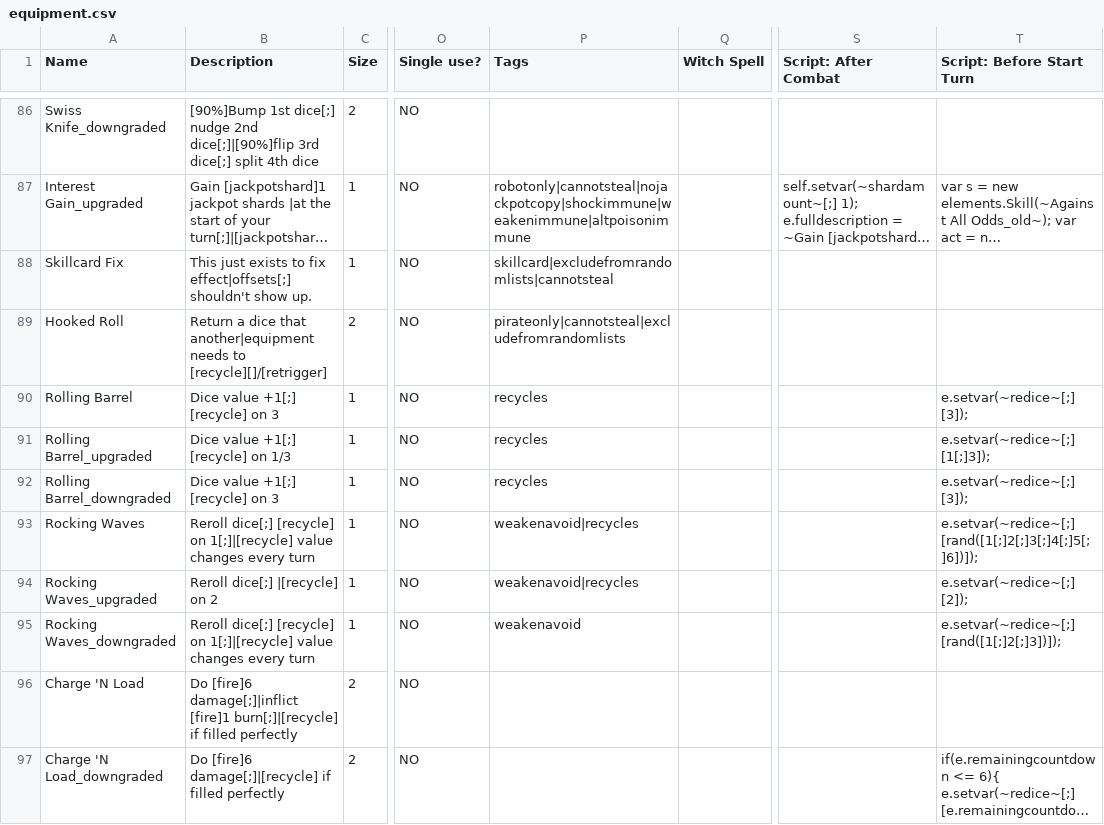
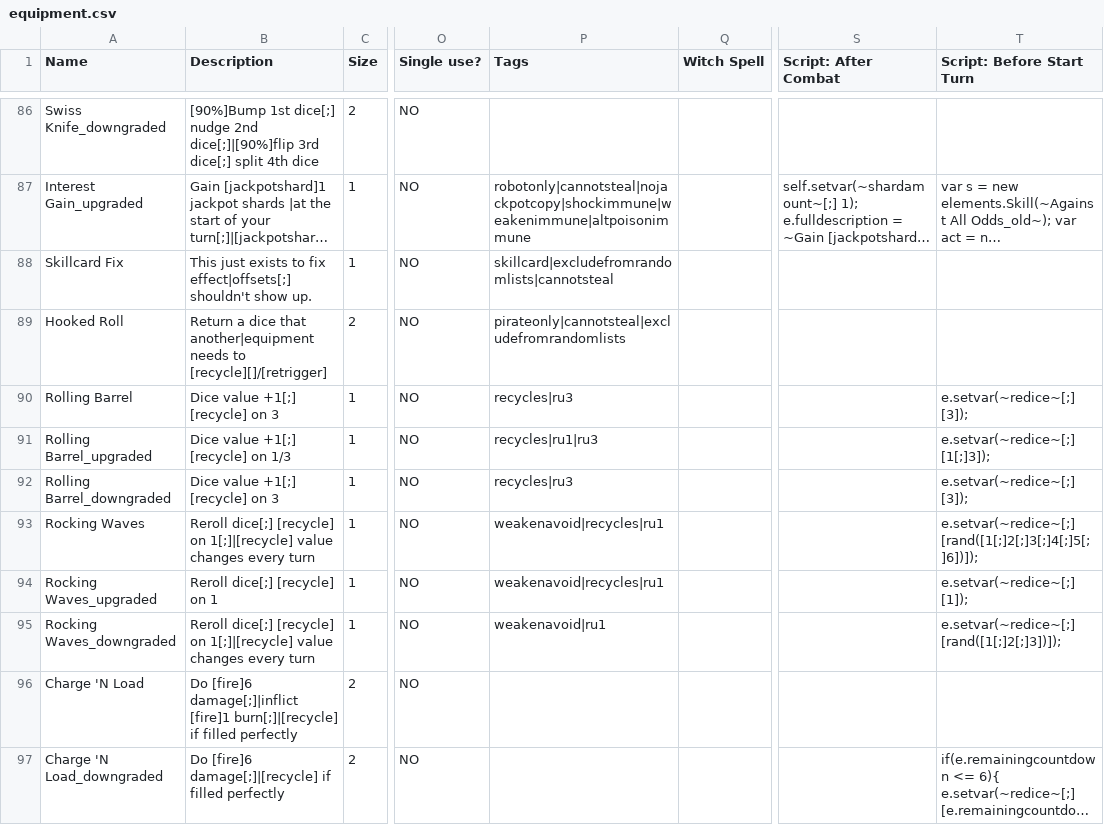
Before and after one commit to Polly224/pollymod, a CSV file: _append/data/text/equipment.csv, drawn as a sheet; only a part is shown, gaps mark what is left out; long unchanged cells end in …; the diff covers the shown part only; the diff names each change by its address in the sheet, - before the commit and + after, or states it on an @@ line.

```diff
--- a/_append/data/text/equipment.csv
+++ b/_append/data/text/equipment.csv
-P90 (Tags): recycles
+P90 (Tags): recycles|ru3
-P91 (Tags): recycles
+P91 (Tags): recycles|ru1|ru3
-P92 (Tags): recycles
+P92 (Tags): recycles|ru3
-P93:P94 (Tags): weakenavoid|recycles
+P93:P94 (Tags): weakenavoid|recycles|ru1
-B94 (Description): Reroll dice[;] |[recycle] on 2
+B94 (Description): Reroll dice[;] [recycle] on 1
-T94 (Script: Before Start Turn): e.setvar(~redice~[;] [2]);
+T94 (Script: Before Start Turn): e.setvar(~redice~[;] [1]);
-P95 (Tags): weakenavoid
+P95 (Tags): weakenavoid|ru1
```
Also changed, not shown: 20 edited cells elsewhere in this file, _append/data/text/statuseffects.csv, data/text/episodes.csv, 4 other files.
